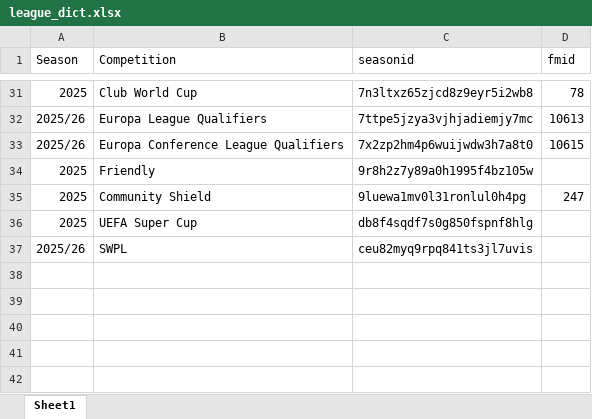
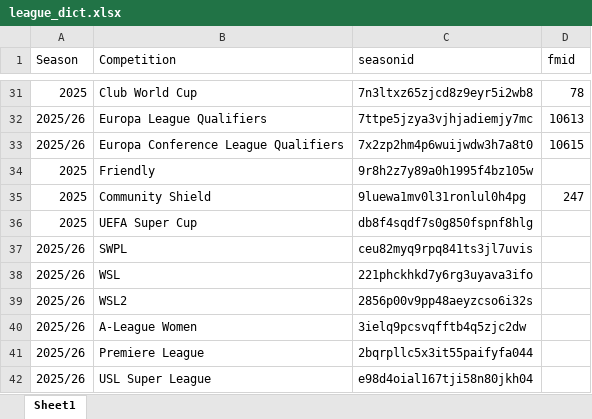
Before and after one commit to WTAnalysis/RDA_match_visuals, an Excel workbook: league_dict.xlsx, sheet Sheet1, drawn as a sheet; only a part is shown, gaps mark what is left out; values as stored, in another font and other column widths than the file's, no borders; the diff names each change by its address in the sheet, - before the commit and + after, or states it on an @@ line.

Commit message:
Add files via upload

```diff
--- a/league_dict.xlsx (sheet Sheet1)
+++ b/league_dict.xlsx (sheet Sheet1)
+row 38: 2025/26 | WSL | 221phckhkd7y6rg3uyava3ifo
+row 39: 2025/26 | WSL2 | 2856p00v9pp48aeyzcso6i32s
+row 40: 2025/26 | A-League Women | 3ielq9pcsvqfftb4q5zjc2dw
+row 41: 2025/26 | Premiere League | 2bqrpllc5x3it55paifyfa044
+row 42: 2025/26 | USL Super League | e98d4oial167tji58n80jkh04
```
